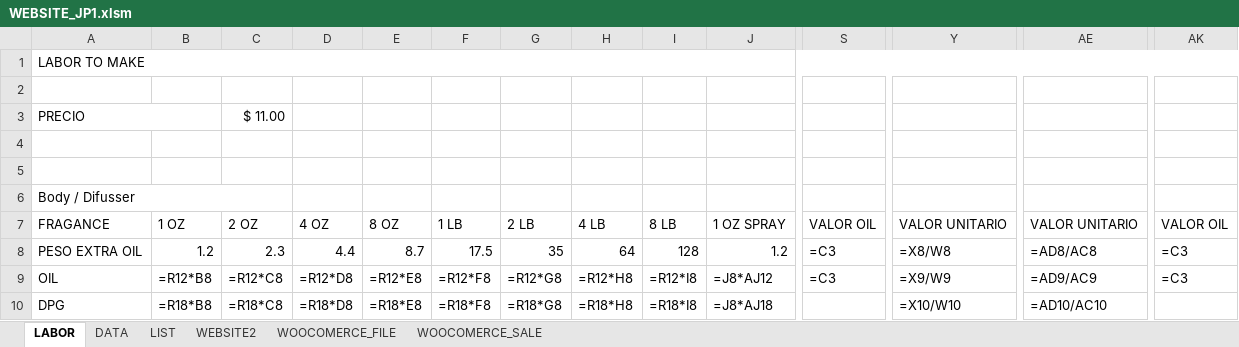
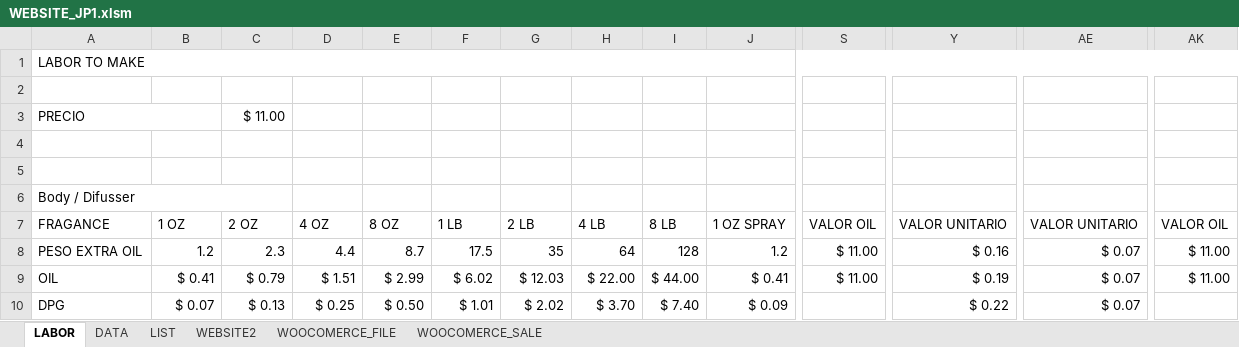
Before and after one commit to Juan1794/WebApp, an Excel workbook: excel/WEBSITE_JP1.xlsm, sheet LABOR, drawn as a sheet; only a part is shown, gaps mark what is left out; values as stored, in another font and other column widths than the file's, no cell formats; formulas without a stored value are shown as written; the diff covers the shown part only; the diff names each change by its address in the sheet, - before the commit and + after, or states it on an @@ line.

```diff
--- a/excel/WEBSITE_JP1.xlsm (sheet LABOR)
+++ b/excel/WEBSITE_JP1.xlsm (sheet LABOR)
-S8:S9: =C3
+S8:S9: $ 11.00
-Y8: =X8/W8
+Y8: $ 0.16
-AE8: =AD8/AC8
+AE8: $ 0.07
-AK8:AK9: =C3
+AK8:AK9: $ 11.00
-B9: =R12*B8
+B9: $ 0.41
-C9: =R12*C8
+C9: $ 0.79
-D9: =R12*D8
+D9: $ 1.51
-E9: =R12*E8
+E9: $ 2.99
-F9: =R12*F8
+F9: $ 6.02
-G9: =R12*G8
+G9: $ 12.03
-H9: =R12*H8
+H9: $ 22.00
-I9: =R12*I8
+I9: $ 44.00
-J9: =J8*AJ12
+J9: $ 0.41
-Y9: =X9/W9
+Y9: $ 0.19
-AE9: =AD9/AC9
+AE9: $ 0.07
-B10: =R18*B8
+B10: $ 0.07
-C10: =R18*C8
+C10: $ 0.13
-D10: =R18*D8
+D10: $ 0.25
-E10: =R18*E8
+E10: $ 0.50
-F10: =R18*F8
+F10: $ 1.01
-G10: =R18*G8
+G10: $ 2.02
-H10: =R18*H8
+H10: $ 3.70
-I10: =R18*I8
+I10: $ 7.40
-J10: =J8*AJ18
+J10: $ 0.09
-Y10: =X10/W10
+Y10: $ 0.22
-AE10: =AD10/AC10
+AE10: $ 0.07
```
Also changed, not shown: 8 added rows, 8 removed rows and 95 edited cells elsewhere in this sheet, sheet WOOCOMERCE_FILE, sheet WEBSITE2, sheet WOOCOMERCE_SALE, sheet DATA, cell formats, charts or pictures, 2 other files.
